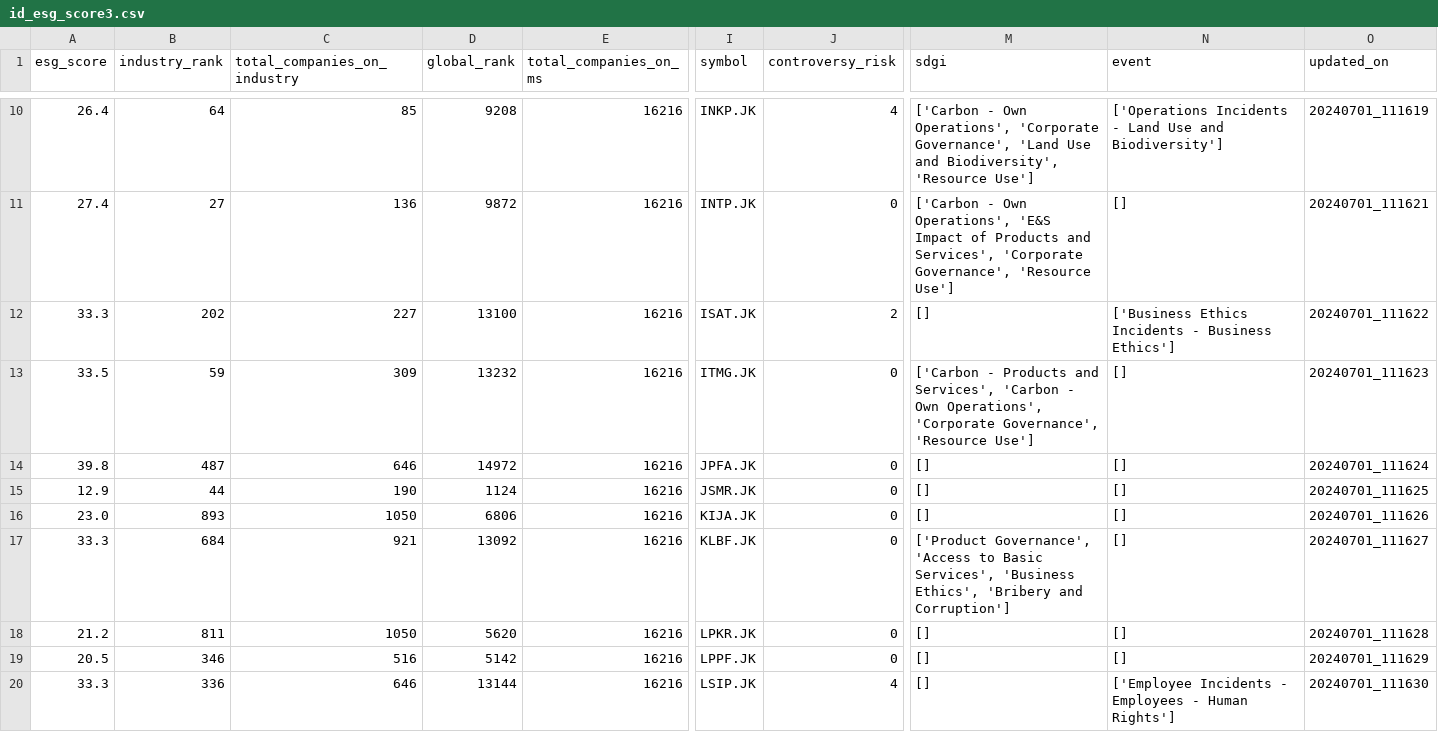
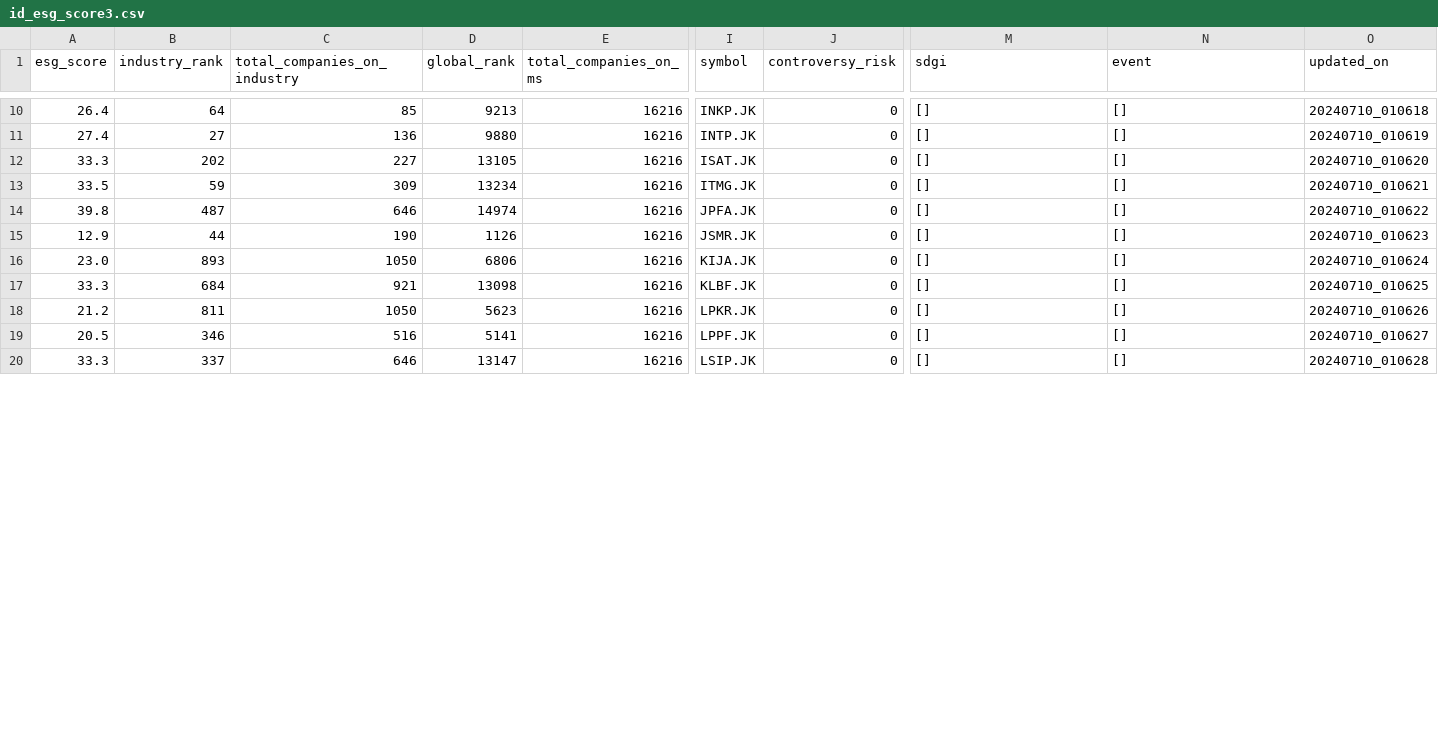
Before and after one commit to supertypeai/sectors_get_esg_score, a CSV file: id_esg_score3.csv, drawn as a sheet; only a part is shown, gaps mark what is left out; the diff covers the shown part only; the diff names each change by its address in the sheet, - before the commit and + after, or states it on an @@ line.

```diff
--- a/id_esg_score3.csv
+++ b/id_esg_score3.csv
-D10 (global_rank): 9208
+D10 (global_rank): 9213
-J10 (controversy_risk): 4
+J10 (controversy_risk): 0
-M10 (sdgi): ['Carbon - Own Operations', 'Corporate Governance', 'Land Use and Biodiversity', 'Resource Use']
+M10 (sdgi): []
-N10 (event): ['Operations Incidents - Land Use and Biodiversity']
+N10 (event): []
-O10 (updated_on): 20240701_111619
+O10 (updated_on): 20240710_010618
-D11 (global_rank): 9872
+D11 (global_rank): 9880
-M11 (sdgi): ['Carbon - Own Operations', 'E&S Impact of Products and Services', 'Corporate Governance', 'Resource Use']
+M11 (sdgi): []
-O11 (updated_on): 20240701_111621
+O11 (updated_on): 20240710_010619
-D12 (global_rank): 13100
+D12 (global_rank): 13105
-J12 (controversy_risk): 2
+J12 (controversy_risk): 0
-N12 (event): ['Business Ethics Incidents - Business Ethics']
+N12 (event): []
-O12 (updated_on): 20240701_111622
+O12 (updated_on): 20240710_010620
-D13 (global_rank): 13232
+D13 (global_rank): 13234
-M13 (sdgi): ['Carbon - Products and Services', 'Carbon - Own Operations', 'Corporate Governance', 'Resource Use']
+M13 (sdgi): []
-O13 (updated_on): 20240701_111623
+O13 (updated_on): 20240710_010621
-D14 (global_rank): 14972
+D14 (global_rank): 14974
-O14 (updated_on): 20240701_111624
+O14 (updated_on): 20240710_010622
-D15 (global_rank): 1124
+D15 (global_rank): 1126
-O15 (updated_on): 20240701_111625
+O15 (updated_on): 20240710_010623
-O16 (updated_on): 20240701_111626
+O16 (updated_on): 20240710_010624
-D17 (global_rank): 13092
+D17 (global_rank): 13098
-M17 (sdgi): ['Product Governance', 'Access to Basic Services', 'Business Ethics', 'Bribery and Corruption']
+M17 (sdgi): []
-O17 (updated_on): 20240701_111627
+O17 (updated_on): 20240710_010625
-D18 (global_rank): 5620
+D18 (global_rank): 5623
-O18 (updated_on): 20240701_111628
+O18 (updated_on): 20240710_010626
-D19 (global_rank): 5142
+D19 (global_rank): 5141
-O19 (updated_on): 20240701_111629
+O19 (updated_on): 20240710_010627
-B20 (industry_rank): 336
+B20 (industry_rank): 337
-D20 (global_rank): 13144
+D20 (global_rank): 13147
-J20 (controversy_risk): 4
+J20 (controversy_risk): 0
-N20 (event): ['Employee Incidents - Employees - Human Rights']
+N20 (event): []
-O20 (updated_on): 20240701_111630
+O20 (updated_on): 20240710_010628
```
Also changed, not shown: 73 edited cells elsewhere in this file, id_esg_score1.csv, id_esg_score2.csv, 1 other file.
